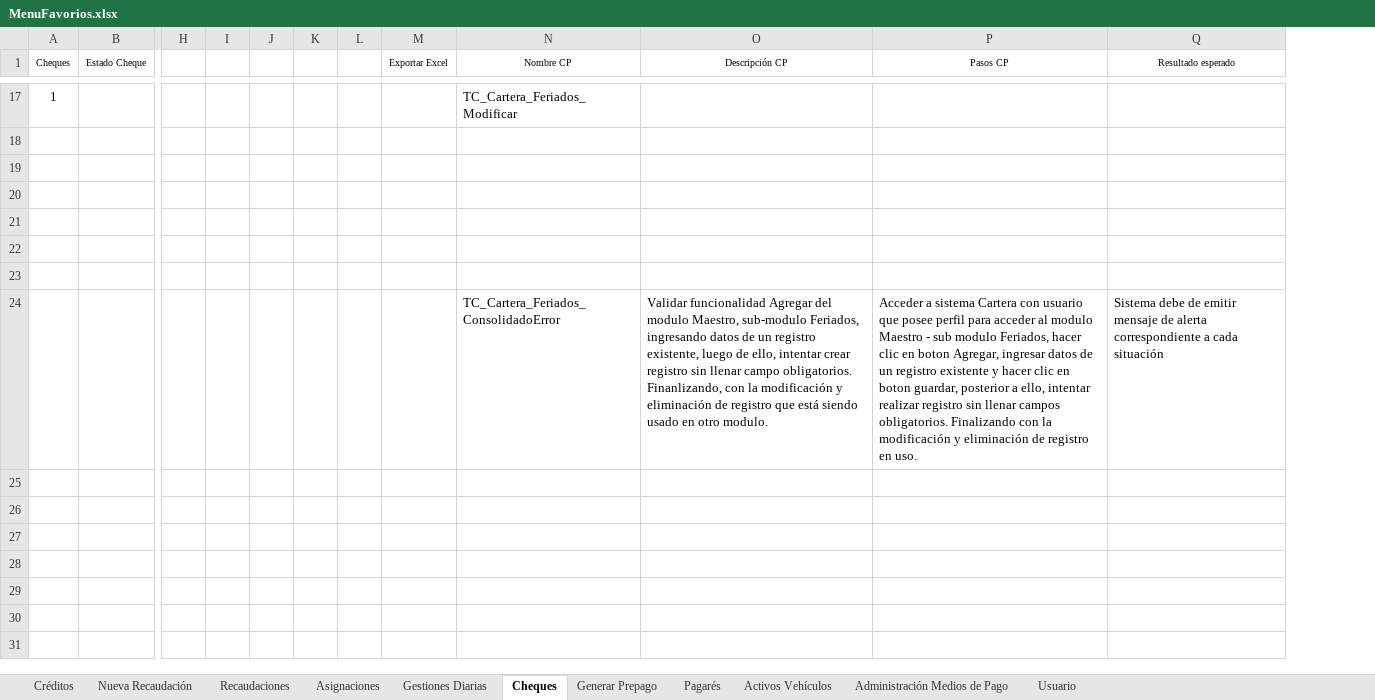
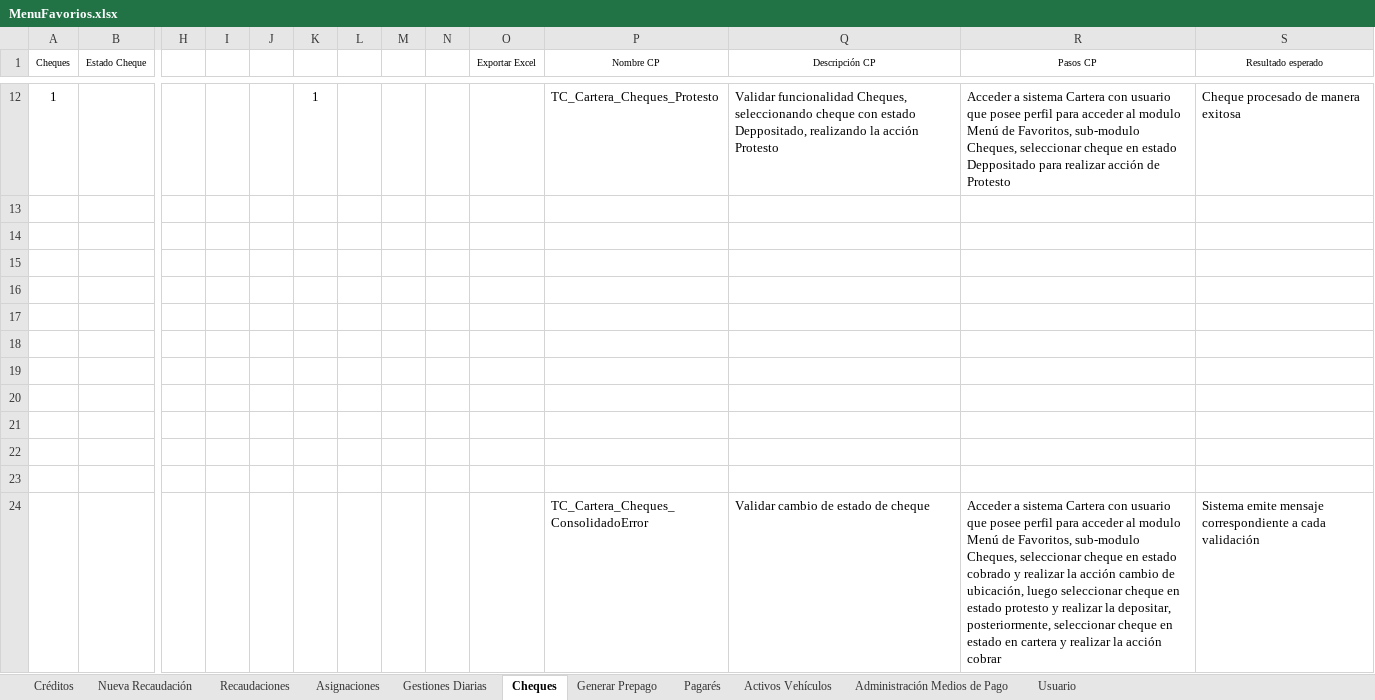
Before and after one commit to mvilches2508/Global-Testing, an Excel workbook: Casos Cartera/MenuFavorios.xlsx, sheet Cheques, drawn as a sheet; only a part is shown, gaps mark what is left out; values as stored, in another font and other column widths than the file's, no borders; addresses are those after the commit; rows hold the shown columns only; the diff covers the shown part only; the diff names each change by its address in the sheet, - before the commit and + after, or states it on an @@ line.

```diff
--- a/Casos Cartera/MenuFavorios.xlsx (sheet Cheques)
+++ b/Casos Cartera/MenuFavorios.xlsx (sheet Cheques)
+column M, empty
+column N, empty
-K12: (empty)
+K12: 1
-P12 (Nombre CP): TC_Cartera_Feriados_Modificar
+P12 (Nombre CP): TC_Cartera_Cheques_Protesto
-Q12 (Descripción CP): (empty)
+Q12 (Descripción CP): Validar funcionalidad Cheques, seleccionando cheque con estado Deppositado, realizando la acción Protesto
-R12 (Pasos CP): (empty)
+R12 (Pasos CP): Acceder a sistema Cartera con usuario que posee perfil para acceder al modulo Menú de Favoritos, sub-modulo Cheques, seleccionar cheque en estado Deppositado para realizar acción de Protesto
-S12 (Resultado esperado): (empty)
+S12 (Resultado esperado): Cheque procesado de manera exitosa
-row 19:  |  |  |  |  |  |  |  | TC_Cartera_Feriados_ConsolidadoError | Validar funcionalidad Agregar del modulo Maestro, sub-modulo Feriados, ingresando datos de un registro existente, luego de ello, intentar crear registro sin llenar campo obligatorios. Finanlizando, con la modificación y eliminación de registro que está siendo usado en otro modulo. | Acceder a sistema Cartera con usuario que posee perfil para acceder al modulo Maestro - sub modulo Feriados, hacer clic en boton Agregar, ingresar datos de un registro existente y hacer clic en boton guardar, posterior a ello, intentar realizar registro sin llenar campos obligatorios. Finalizando con la modificación y eliminación de registro en uso. | Sistema debe de emitir mensaje de alerta correspondiente a cada situación
+row 19: (empty)
+row 20: (empty)
+row 21: (empty)
+row 22: (empty)
+row 23: (empty)
+row 24:  |  |  |  |  |  |  |  |  |  | TC_Cartera_Cheques_ConsolidadoError | Validar cambio de estado de cheque | Acceder a sistema Cartera con usuario que posee perfil para acceder al modulo Menú de Favoritos, sub-modulo Cheques, seleccionar cheque en estado cobrado y realizar la acción cambio de ubicación, luego seleccionar cheque en estado protesto y realizar la depositar, posteriormente, seleccionar cheque en estado en cartera y realizar la acción cobrar | Sistema emite mensaje correspondiente a cada validación
```
Also changed, not shown: 6 added rows, 11 removed rows and 14 edited cells elsewhere in this sheet, Casos Cartera/Procesos Financieros.xlsx, 2 other files.
